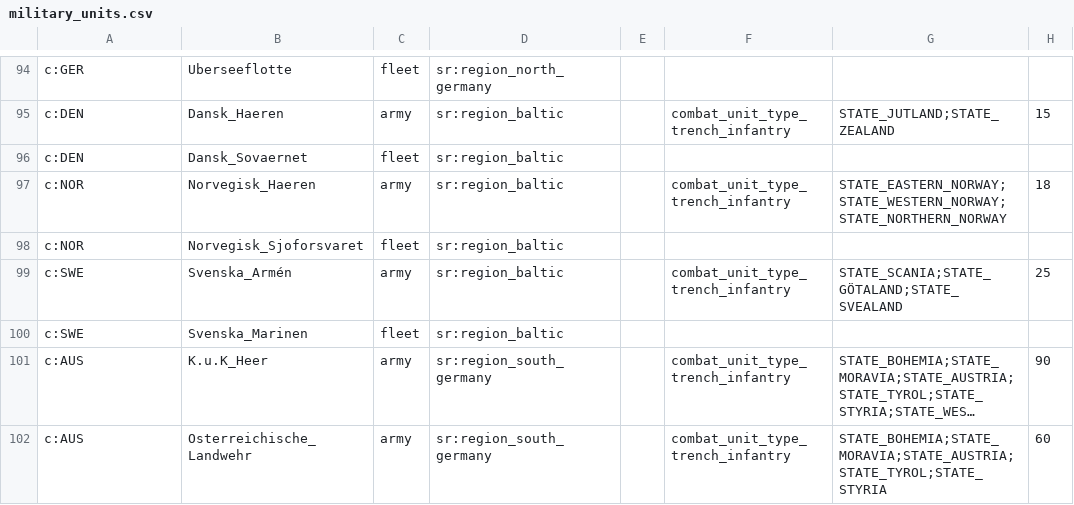
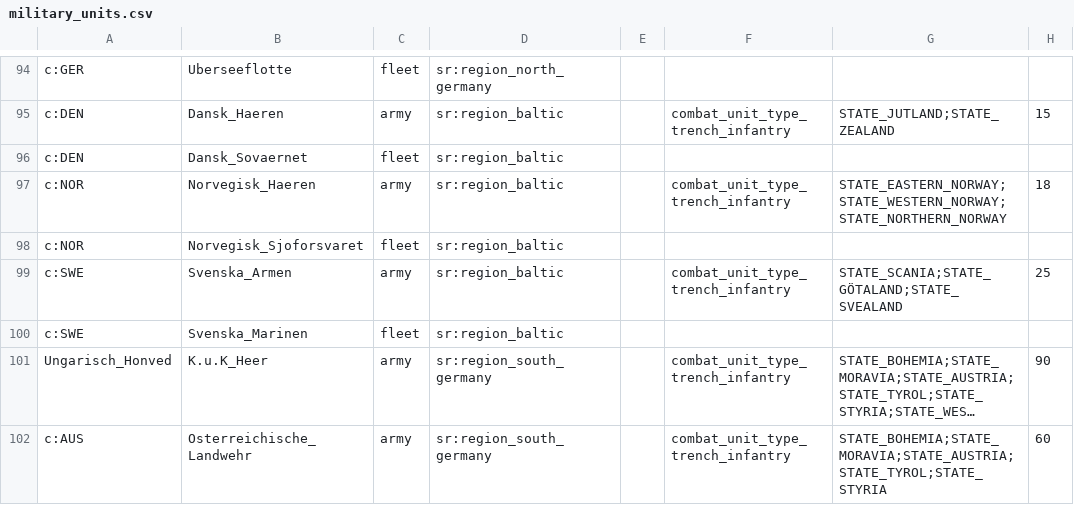
Before and after one commit to AlexJFDev/Vic3-World-War-One-Mod, a CSV file: scripts/mod/data/military_units.csv, drawn as a sheet; only a part is shown, gaps mark what is left out; long unchanged cells end in …; the diff covers the shown part only; the diff names each change by its address in the sheet, - before the commit and + after, or states it on an @@ line.

```diff
--- a/scripts/mod/data/military_units.csv
+++ b/scripts/mod/data/military_units.csv
-B99: Svenska_Armén
+B99: Svenska_Armen
-A101: c:AUS
+A101: Ungarisch_Honved
```
Also changed, not shown: 24 edited cells elsewhere in this file, scripts/mod/data/state_buildings.csv, 3 other files.
